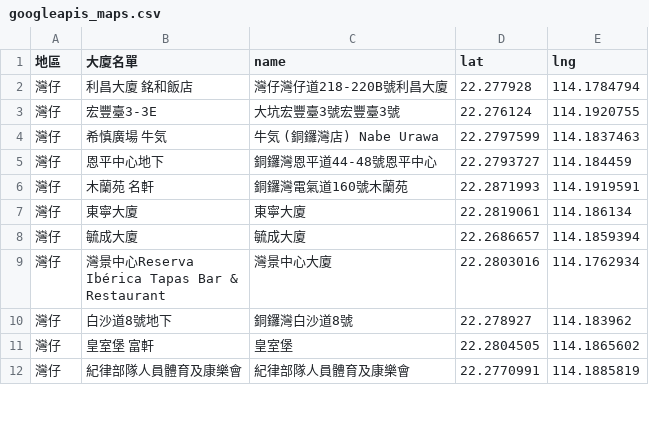
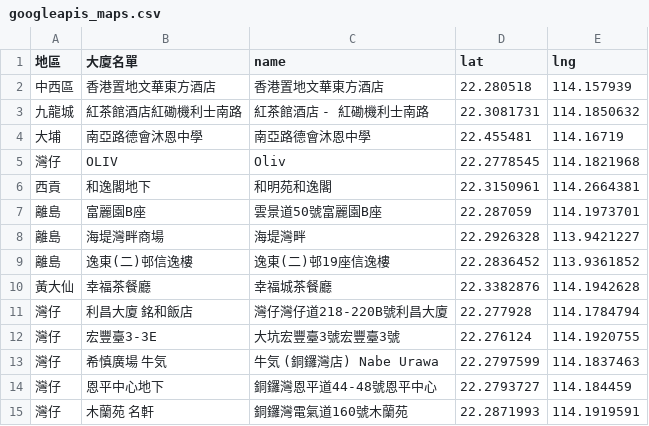
Before and after one commit to covid-hk/covid-hk.github.io, a CSV file: googleapis_maps.csv, drawn as a sheet; only a part is shown; the shorter side is filled out with more unchanged rows.

Commit message:
Update googleapis_maps.csv

```diff
--- a/googleapis_maps.csv
+++ b/googleapis_maps.csv
@@ -1,2 +1,11 @@
 地區,大廈名單,name,lat,lng
+中西區,香港置地文華東方酒店,香港置地文華東方酒店,22.280518,114.157939
+九龍城,紅茶館酒店紅磡機利士南路,紅茶館酒店 - 紅磡機利士南路,22.3081731,114.1850632
+大埔,南亞路德會沐恩中學,南亞路德會沐恩中學,22.455481,114.16719
+灣仔,OLIV,Oliv,22.2778545,114.1821968
+西貢,和逸閣地下,和明苑和逸閣,22.3150961,114.2664381
+離島,富麗園B座,雲景道50號富麗園B座,22.287059,114.1973701
+離島,海堤灣畔商場,海堤灣畔,22.2926328,113.9421227
+離島,逸東(二)邨信逸樓,逸東(二)邨19座信逸樓,22.2836452,113.9361852
+黃大仙,幸福茶餐廳,幸福城茶餐廳,22.3382876,114.1942628
 灣仔,利昌大廈 銘和飯店,灣仔灣仔道218-220B號利昌大廈,22.277928,114.1784794
```
